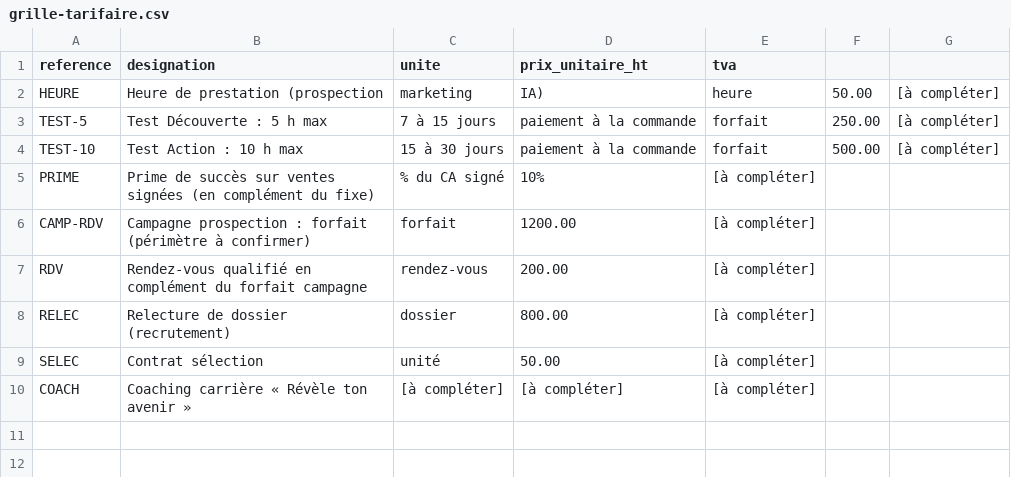
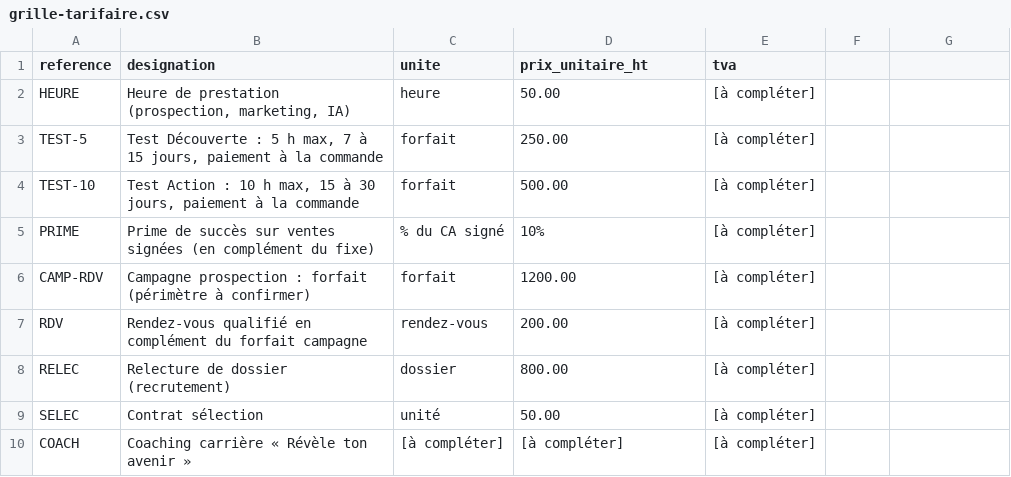
Before and after one commit to PatrickJoel/Coaching-, a CSV file: mes-fichiers/grille-tarifaire.csv, drawn as a sheet.

```diff
--- a/mes-fichiers/grille-tarifaire.csv
+++ b/mes-fichiers/grille-tarifaire.csv
@@ -1,5 +1,5 @@
 reference,designation,unite,prix_unitaire_ht,tva
-HEURE,Heure de prestation (prospection, marketing, IA),heure,50.00,[à compléter]
-TEST-5,Test Découverte : 5 h max, 7 à 15 jours, paiement à la commande,forfait,250.00,[à compléter]
-TEST-10,Test Action : 10 h max, 15 à 30 jours, paiement à la commande,forfait,500.00,[à compléter]
+HEURE,"Heure de prestation (prospection, marketing, IA)",heure,50.00,[à compléter]
+TEST-5,"Test Découverte : 5 h max, 7 à 15 jours, paiement à la commande",forfait,250.00,[à compléter]
+TEST-10,"Test Action : 10 h max, 15 à 30 jours, paiement à la commande",forfait,500.00,[à compléter]
 PRIME,Prime de succès sur ventes signées (en complément du fixe),% du CA signé,10%,[à compléter]
```
